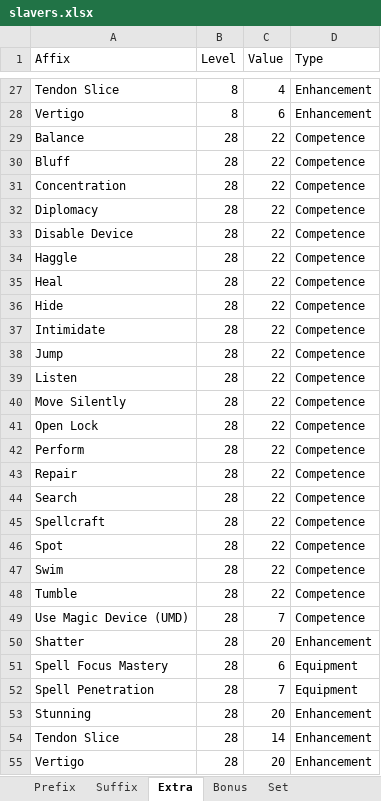
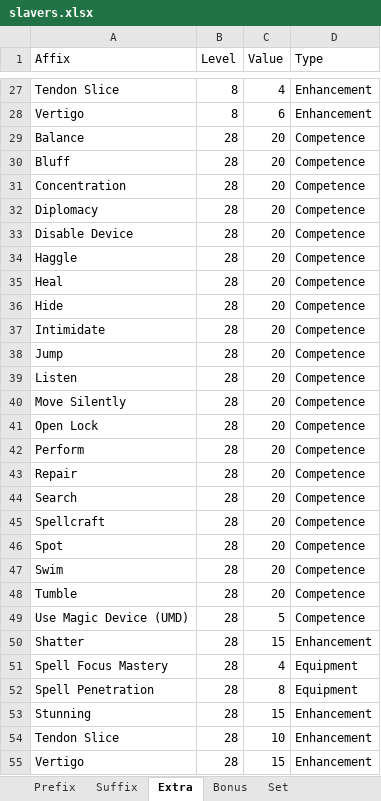
Before and after one commit to illusionistpm/ddo-gear-planner, an Excel workbook: data-builder/slavers.xlsx, sheet Extra, drawn as a sheet; only a part is shown, gaps mark what is left out; values as stored, in another font and other column widths than the file's, no borders; the diff names each change by its address in the sheet, - before the commit and + after, or states it on an @@ line.

```diff
--- a/data-builder/slavers.xlsx (sheet Extra)
+++ b/data-builder/slavers.xlsx (sheet Extra)
-C29:C48 (Value): 22
+C29:C48 (Value): 20
-C49 (Value): 7
+C49 (Value): 5
-C50 (Value): 20
+C50 (Value): 15
-C51 (Value): 6
+C51 (Value): 4
-C52 (Value): 7
+C52 (Value): 8
-C53 (Value): 20
+C53 (Value): 15
-C54 (Value): 14
+C54 (Value): 10
-C55 (Value): 20
+C55 (Value): 15
```
Also changed, not shown: sheet Suffix, sheet Prefix, sheet Bonus, data-builder/augments.xlsx, 3 other files.
